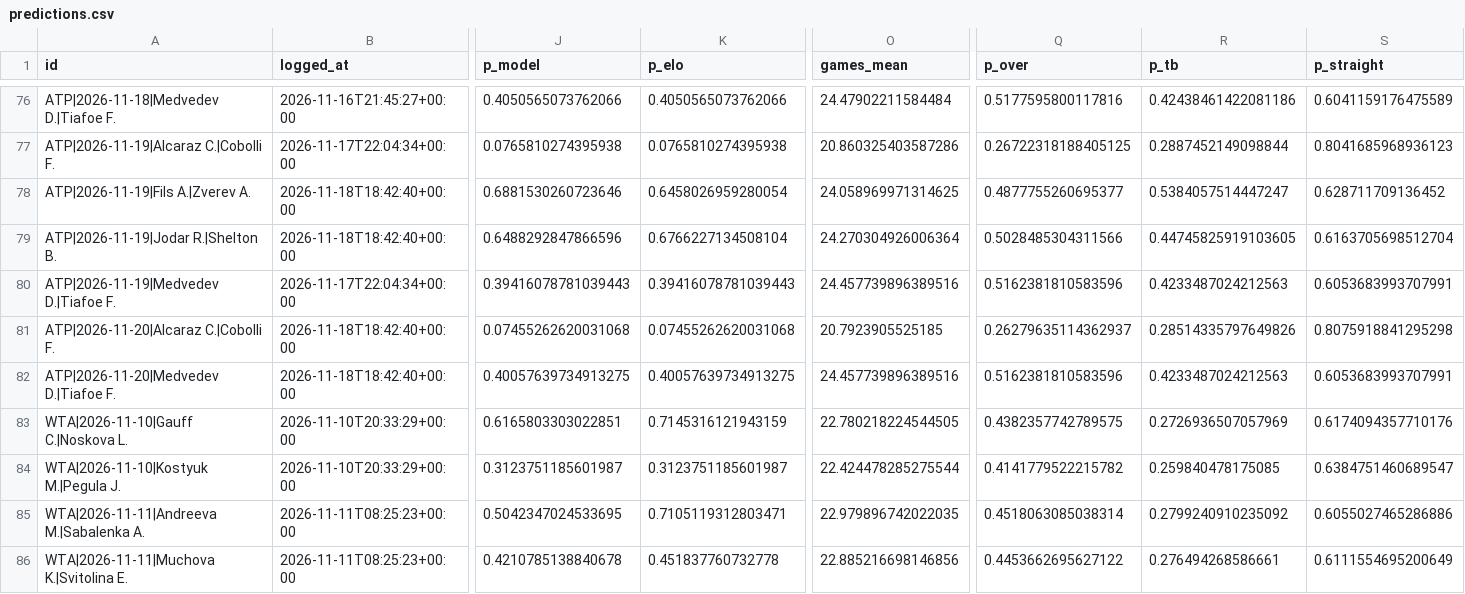
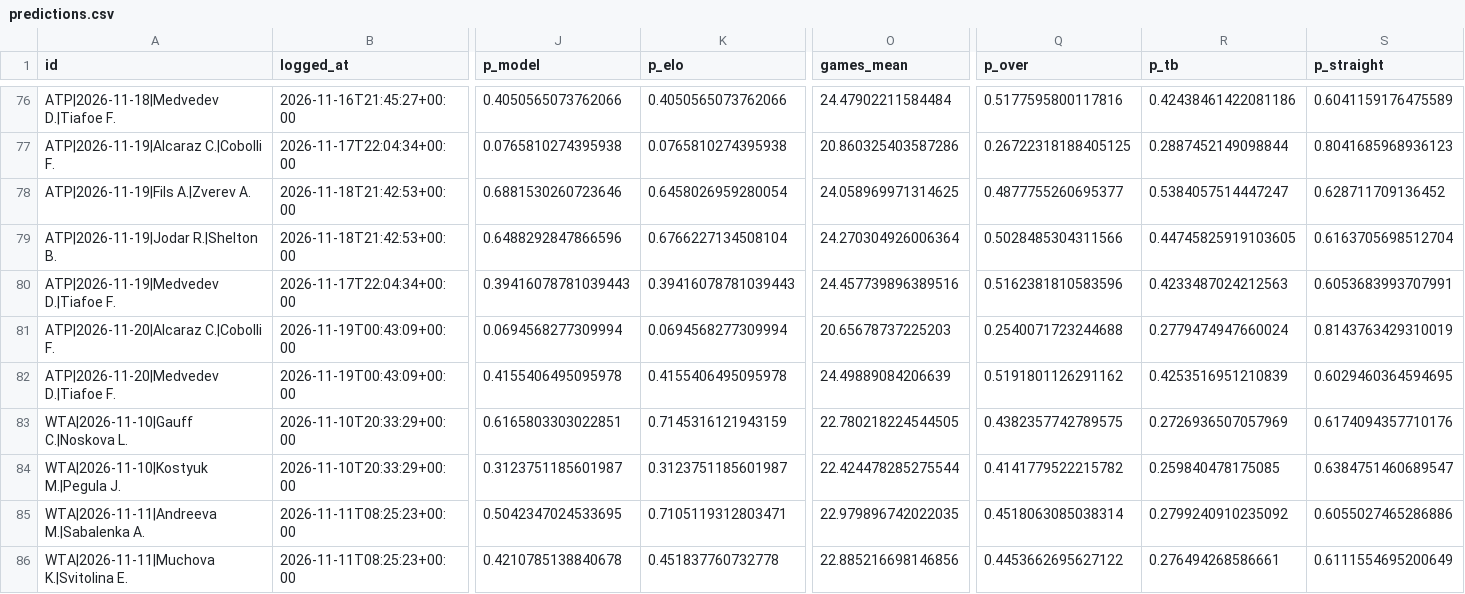
Before and after one commit to safe-n/flask-football-app, a CSV file: tennis/predictions.csv, drawn as a sheet; only a part is shown, gaps mark what is left out; the diff names each change by its address in the sheet, - before the commit and + after, or states it on an @@ line.

Commit message:
tennis predictions: 95 prognoz

```diff
--- a/tennis/predictions.csv
+++ b/tennis/predictions.csv
-B78:B79 (logged_at): 2026-11-18T18:42:40+00:00
+B78:B79 (logged_at): 2026-11-18T21:42:53+00:00
-B81:B82 (logged_at): 2026-11-18T18:42:40+00:00
+B81:B82 (logged_at): 2026-11-19T00:43:09+00:00
-J81 (p_model): 0.07455262620031068
+J81 (p_model): 0.0694568277309994
-K81 (p_elo): 0.07455262620031068
+K81 (p_elo): 0.0694568277309994
-O81 (games_mean): 20.7923905525185
+O81 (games_mean): 20.65678737225203
-Q81 (p_over): 0.26279635114362937
+Q81 (p_over): 0.2540071723244688
-R81 (p_tb): 0.28514335797649826
+R81 (p_tb): 0.2779474947660024
-S81 (p_straight): 0.8075918841295298
+S81 (p_straight): 0.8143763429310019
-J82 (p_model): 0.40057639734913275
+J82 (p_model): 0.4155406495095978
-K82 (p_elo): 0.40057639734913275
+K82 (p_elo): 0.4155406495095978
-O82 (games_mean): 24.457739896389516
+O82 (games_mean): 24.49889084206639
-Q82 (p_over): 0.5162381810583596
+Q82 (p_over): 0.5191801126291162
-R82 (p_tb): 0.4233487024212563
+R82 (p_tb): 0.4253516951210839
-S82 (p_straight): 0.6053683993707991
+S82 (p_straight): 0.6029460364594695
```
